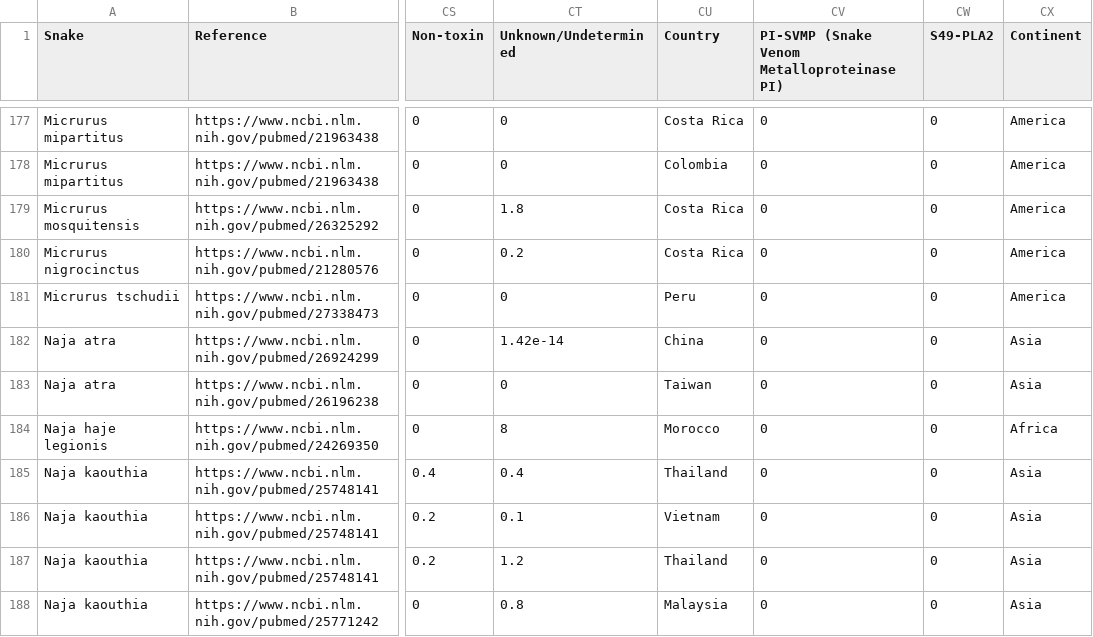
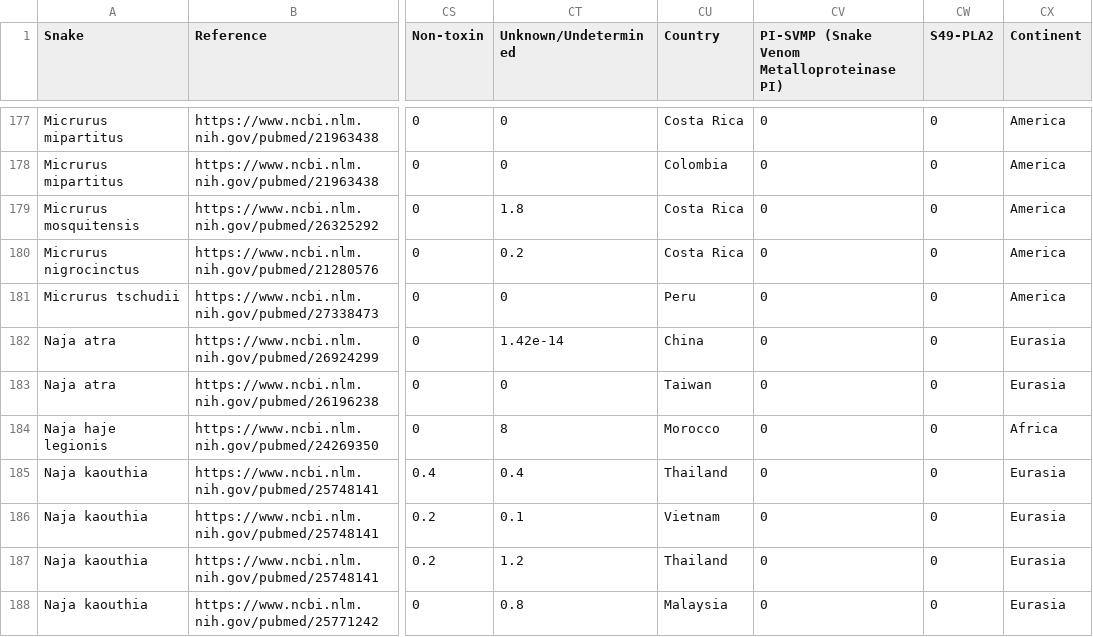
Before and after one commit to rforbiodatascience/2020_Group4, a CSV file: data/02_data_clean.csv, drawn as a sheet; only a part is shown, gaps mark what is left out; the diff covers the shown part only; the diff names each change by its address in the sheet, - before the commit and + after, or states it on an @@ line.

Commit message:
updated continents

```diff
--- a/data/02_data_clean.csv
+++ b/data/02_data_clean.csv
-CX182:CX183 (Continent): Asia
+CX182:CX183 (Continent): Eurasia
-CX185:CX188 (Continent): Asia
+CX185:CX188 (Continent): Eurasia
```
Also changed, not shown: 29 edited cells elsewhere in this file, data/03_data_aug.csv, 5 other files.
